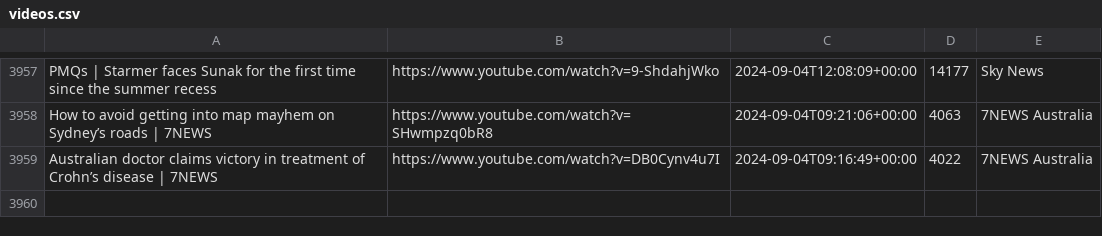
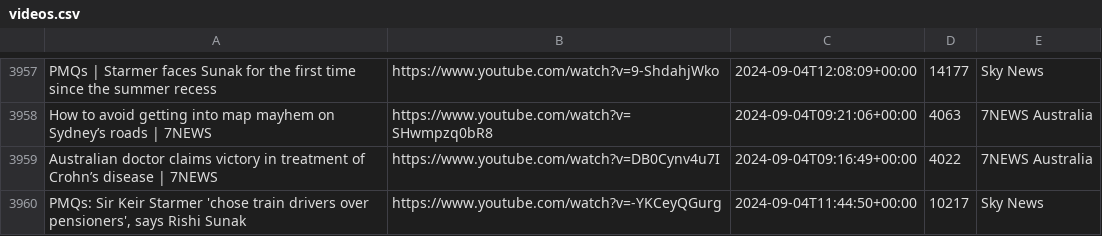
Before and after one commit to alexlaverty/aussienewsvideos, a CSV file: videos.csv, drawn as a sheet; only a part is shown, gaps mark what is left out; the diff names each change by its address in the sheet, - before the commit and + after, or states it on an @@ line.

```diff
--- a/videos.csv
+++ b/videos.csv
+row 3960: PMQs: Sir Keir Starmer 'chose train drivers over pensioners', says Rishi Sunak | https://www.youtube.com/watch?v=-YKCeyQGurg | 2024-09-04T11:44:50+00:00 | 10217 | Sky News
```
